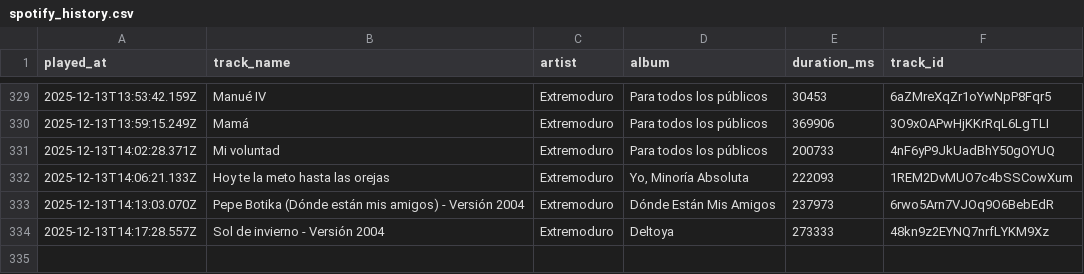
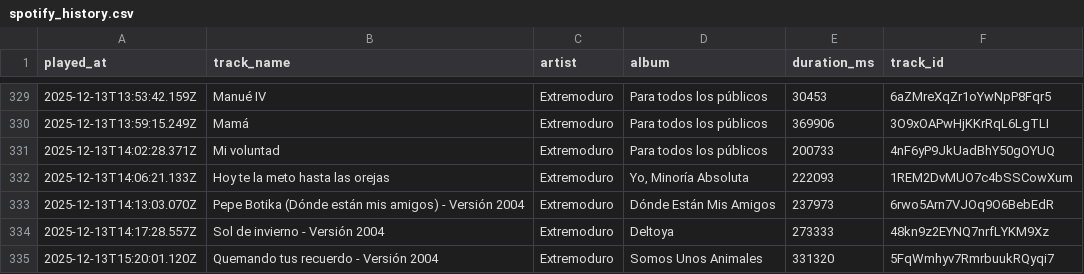
Before and after one commit to Edupastore/spothistory, a CSV file: spotify_history.csv, drawn as a sheet; only a part is shown, gaps mark what is left out.

```diff
--- a/spotify_history.csv
+++ b/spotify_history.csv
@@ -334 +334,2 @@ played_at,track_name,artist,album,duration_ms,track_id
 2025-12-13T14:17:28.557Z,Sol de invierno - Versión 2004,Extremoduro,Deltoya,273333,48kn9z2EYNQ7nrfLYKM9Xz
+2025-12-13T15:20:01.120Z,Quemando tus recuerdo - Versión 2004,Extremoduro,Somos Unos Animales,331320,5FqWmhyv7RmrbuukRQyqi7
```
